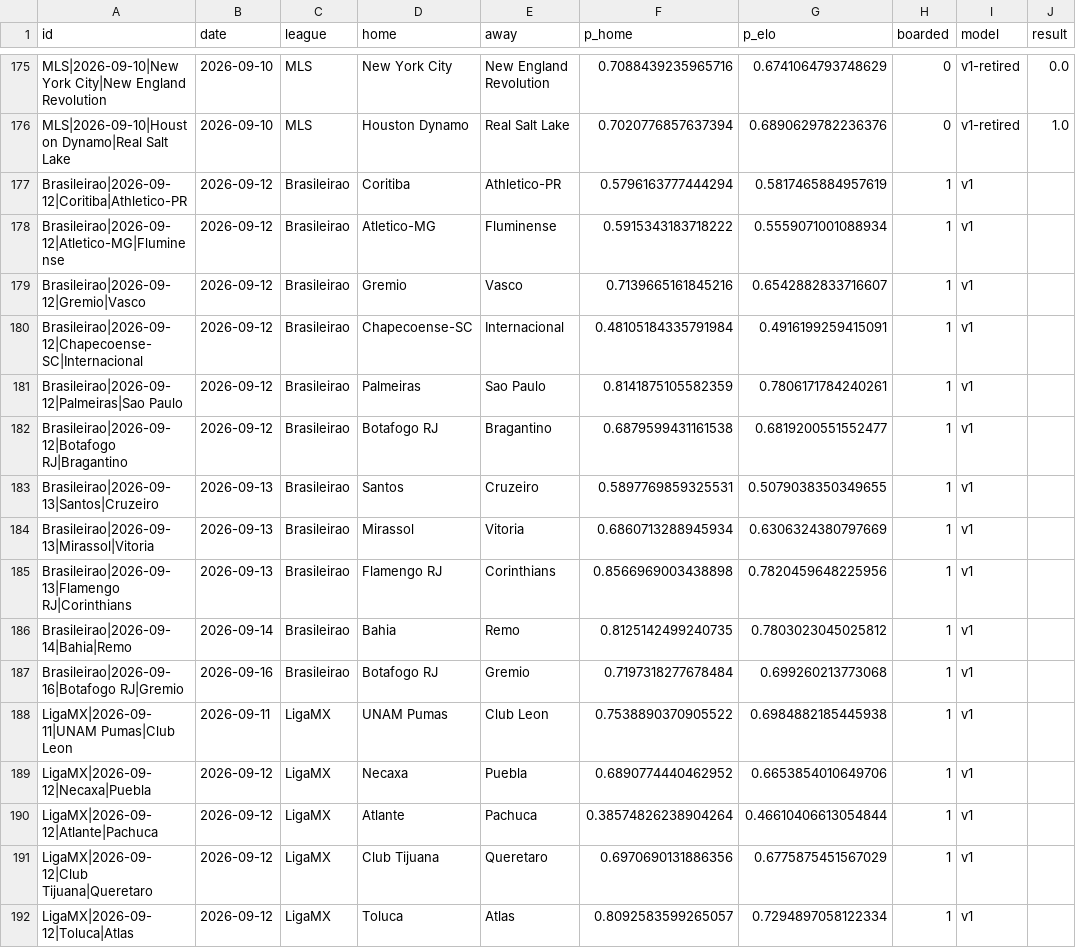
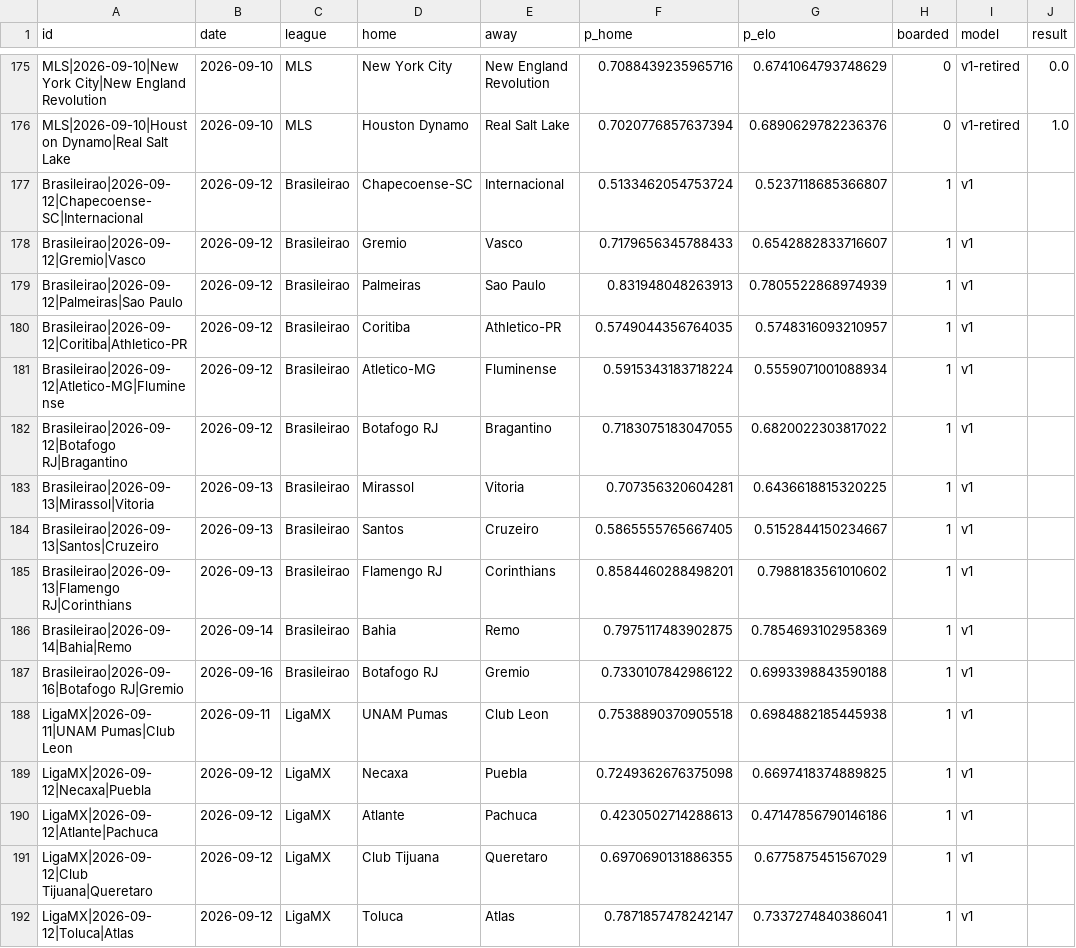
Before and after one commit to azcal/mbm-soccer, a CSV file: logs/americas_predictions.csv, drawn as a sheet; only a part is shown, gaps mark what is left out; the diff covers the shown part only.

```diff
--- a/logs/americas_predictions.csv
+++ b/logs/americas_predictions.csv
@@ -176,17 +176,17 @@ MLS|2026-09-10|New York City|New England Revolution,2026-09-10,MLS,New York City
 MLS|2026-09-10|Houston Dynamo|Real Salt Lake,2026-09-10,MLS,Houston Dynamo,Real Salt Lake,0.7020776857637394,0.6890629782236376,0,v1-retired,1.0
-Brasileirao|2026-09-12|Coritiba|Athletico-PR,2026-09-12,Brasileirao,Coritiba,Athletico-PR,0.5796163777444294,0.5817465884957619,1,v1,
-Brasileirao|2026-09-12|Atletico-MG|Fluminense,2026-09-12,Brasileirao,Atletico-MG,Fluminense,0.5915343183718222,0.5559071001088934,1,v1,
-Brasileirao|2026-09-12|Gremio|Vasco,2026-09-12,Brasileirao,Gremio,Vasco,0.7139665161845216,0.6542882833716607,1,v1,
-Brasileirao|2026-09-12|Chapecoense-SC|Internacional,2026-09-12,Brasileirao,Chapecoense-SC,Internacional,0.48105184335791984,0.4916199259415091,1,v1,
-Brasileirao|2026-09-12|Palmeiras|Sao Paulo,2026-09-12,Brasileirao,Palmeiras,Sao Paulo,0.8141875105582359,0.7806171784240261,1,v1,
-Brasileirao|2026-09-12|Botafogo RJ|Bragantino,2026-09-12,Brasileirao,Botafogo RJ,Bragantino,0.6879599431161538,0.6819200551552477,1,v1,
-Brasileirao|2026-09-13|Santos|Cruzeiro,2026-09-13,Brasileirao,Santos,Cruzeiro,0.5897769859325531,0.5079038350349655,1,v1,
-Brasileirao|2026-09-13|Mirassol|Vitoria,2026-09-13,Brasileirao,Mirassol,Vitoria,0.6860713288945934,0.6306324380797669,1,v1,
-Brasileirao|2026-09-13|Flamengo RJ|Corinthians,2026-09-13,Brasileirao,Flamengo RJ,Corinthians,0.8566969003438898,0.7820459648225956,1,v1,
-Brasileirao|2026-09-14|Bahia|Remo,2026-09-14,Brasileirao,Bahia,Remo,0.8125142499240735,0.7803023045025812,1,v1,
-Brasileirao|2026-09-16|Botafogo RJ|Gremio,2026-09-16,Brasileirao,Botafogo RJ,Gremio,0.7197318277678484,0.699260213773068,1,v1,
-LigaMX|2026-09-11|UNAM Pumas|Club Leon,2026-09-11,LigaMX,UNAM Pumas,Club Leon,0.7538890370905522,0.6984882185445938,1,v1,
-LigaMX|2026-09-12|Necaxa|Puebla,2026-09-12,LigaMX,Necaxa,Puebla,0.6890774440462952,0.6653854010649706,1,v1,
-LigaMX|2026-09-12|Atlante|Pachuca,2026-09-12,LigaMX,Atlante,Pachuca,0.38574826238904264,0.46610406613054844,1,v1,
-LigaMX|2026-09-12|Club Tijuana|Queretaro,2026-09-12,LigaMX,Club Tijuana,Queretaro,0.6970690131886356,0.6775875451567029,1,v1,
-LigaMX|2026-09-12|Toluca|Atlas,2026-09-12,LigaMX,Toluca,Atlas,0.8092583599265057,0.7294897058122334,1,v1,
+Brasileirao|2026-09-12|Chapecoense-SC|Internacional,2026-09-12,Brasileirao,Chapecoense-SC,Internacional,0.5133462054753724,0.5237118685366807,1,v1,
+Brasileirao|2026-09-12|Gremio|Vasco,2026-09-12,Brasileirao,Gremio,Vasco,0.7179656345788433,0.6542882833716607,1,v1,
+Brasileirao|2026-09-12|Palmeiras|Sao Paulo,2026-09-12,Brasileirao,Palmeiras,Sao Paulo,0.831948048263913,0.7805522868974939,1,v1,
+Brasileirao|2026-09-12|Coritiba|Athletico-PR,2026-09-12,Brasileirao,Coritiba,Athletico-PR,0.5749044356764035,0.5748316093210957,1,v1,
+Brasileirao|2026-09-12|Atletico-MG|Fluminense,2026-09-12,Brasileirao,Atletico-MG,Fluminense,0.5915343183718224,0.5559071001088934,1,v1,
+Brasileirao|2026-09-12|Botafogo RJ|Bragantino,2026-09-12,Brasileirao,Botafogo RJ,Bragantino,0.7183075183047055,0.6820022303817022,1,v1,
+Brasileirao|2026-09-13|Mirassol|Vitoria,2026-09-13,Brasileirao,Mirassol,Vitoria,0.707356320604281,0.6436618815320225,1,v1,
+Brasileirao|2026-09-13|Santos|Cruzeiro,2026-09-13,Brasileirao,Santos,Cruzeiro,0.5865555765667405,0.5152844150234667,1,v1,
+Brasileirao|2026-09-13|Flamengo RJ|Corinthians,2026-09-13,Brasileirao,Flamengo RJ,Corinthians,0.8584460288498201,0.7988183561010602,1,v1,
+Brasileirao|2026-09-14|Bahia|Remo,2026-09-14,Brasileirao,Bahia,Remo,0.7975117483902875,0.7854693102958369,1,v1,
+Brasileirao|2026-09-16|Botafogo RJ|Gremio,2026-09-16,Brasileirao,Botafogo RJ,Gremio,0.7330107842986122,0.6993398843590188,1,v1,
+LigaMX|2026-09-11|UNAM Pumas|Club Leon,2026-09-11,LigaMX,UNAM Pumas,Club Leon,0.7538890370905518,0.6984882185445938,1,v1,
+LigaMX|2026-09-12|Necaxa|Puebla,2026-09-12,LigaMX,Necaxa,Puebla,0.7249362676375098,0.6697418374889825,1,v1,
+LigaMX|2026-09-12|Atlante|Pachuca,2026-09-12,LigaMX,Atlante,Pachuca,0.4230502714288613,0.47147856790146186,1,v1,
+LigaMX|2026-09-12|Club Tijuana|Queretaro,2026-09-12,LigaMX,Club Tijuana,Queretaro,0.6970690131886355,0.6775875451567029,1,v1,
+LigaMX|2026-09-12|Toluca|Atlas,2026-09-12,LigaMX,Toluca,Atlas,0.7871857478242147,0.7337274840386041,1,v1,
```
Also changed, not shown: 42 edited cells elsewhere in this file, data/americas_matches.csv, logs/americas_graded.csv, 5 other files.
